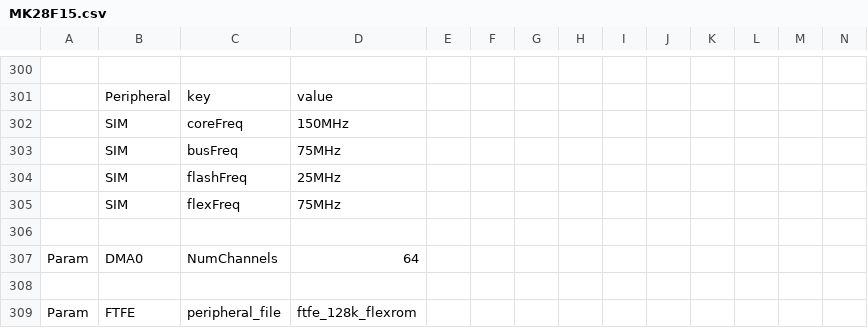
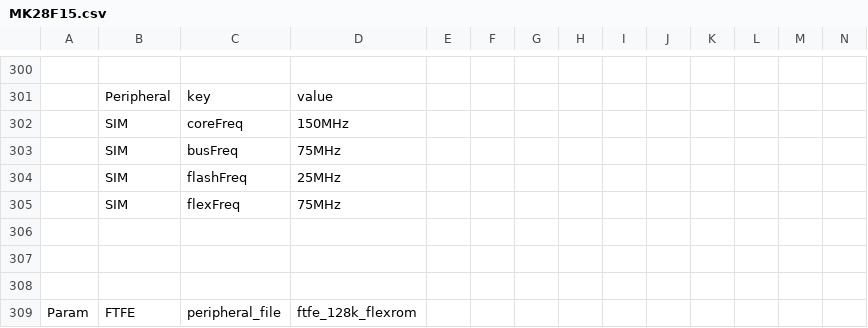
Before and after one commit to podonoghue/usbdm-eclipse-plugins, a CSV file: net.sourceforge.usbdm.deviceEditor/data/MK28F15.csv, drawn as a sheet; only a part is shown, gaps mark what is left out; rows hold the shown columns only; the diff names each change by its address in the sheet, - before the commit and + after, or states it on an @@ line.

Commit message:
V4.12.1.210 - NumChannels now set in XML files

```diff
--- a/net.sourceforge.usbdm.deviceEditor/data/MK28F15.csv
+++ b/net.sourceforge.usbdm.deviceEditor/data/MK28F15.csv
-row 307: Param | DMA0 | NumChannels | 64
+row 307: (empty)
```
Also changed, not shown: net.sourceforge.usbdm.deviceEditor/data/MK20D5.csv, net.sourceforge.usbdm.deviceEditor/data/MK20D7.csv, 13 other files.
